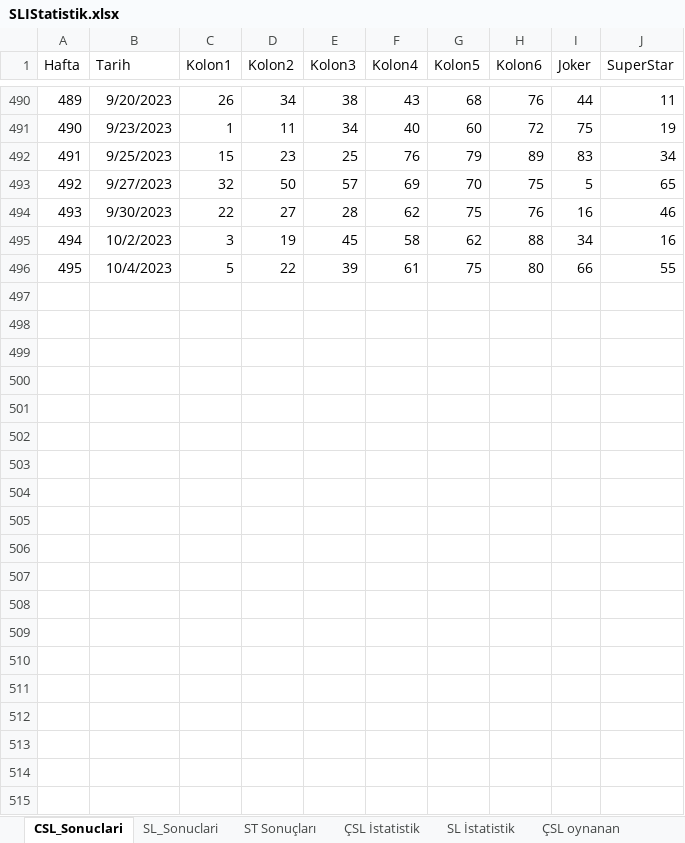
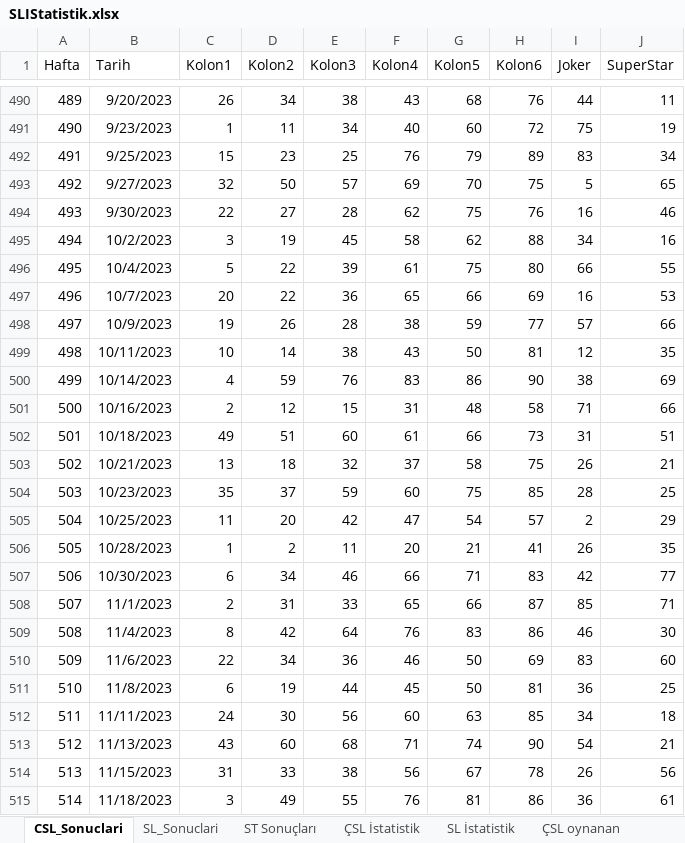
Before and after one commit to ozgur1975/ReadExcelSheet, an Excel workbook: SLIStatistik.xlsx, sheet CSL_Sonuclari, drawn as a sheet; only a part is shown, gaps mark what is left out; values as stored, in another font and other column widths than the file's, no borders; the diff covers the shown part only; the diff names each change by its address in the sheet, - before the commit and + after, or states it on an @@ line.

```diff
--- a/SLIStatistik.xlsx (sheet CSL_Sonuclari)
+++ b/SLIStatistik.xlsx (sheet CSL_Sonuclari)
+row 497: 496 | 10/7/2023 | 20 | 22 | 36 | 65 | 66 | 69 | 16 | 53
+row 498: 497 | 10/9/2023 | 19 | 26 | 28 | 38 | 59 | 77 | 57 | 66
+row 499: 498 | 10/11/2023 | 10 | 14 | 38 | 43 | 50 | 81 | 12 | 35
+row 500: 499 | 10/14/2023 | 4 | 59 | 76 | 83 | 86 | 90 | 38 | 69
+row 501: 500 | 10/16/2023 | 2 | 12 | 15 | 31 | 48 | 58 | 71 | 66
+row 502: 501 | 10/18/2023 | 49 | 51 | 60 | 61 | 66 | 73 | 31 | 51
+row 503: 502 | 10/21/2023 | 13 | 18 | 32 | 37 | 58 | 75 | 26 | 21
+row 504: 503 | 10/23/2023 | 35 | 37 | 59 | 60 | 75 | 85 | 28 | 25
+row 505: 504 | 10/25/2023 | 11 | 20 | 42 | 47 | 54 | 57 | 2 | 29
+row 506: 505 | 10/28/2023 | 1 | 2 | 11 | 20 | 21 | 41 | 26 | 35
+row 507: 506 | 10/30/2023 | 6 | 34 | 46 | 66 | 71 | 83 | 42 | 77
+row 508: 507 | 11/1/2023 | 2 | 31 | 33 | 65 | 66 | 87 | 85 | 71
+row 509: 508 | 11/4/2023 | 8 | 42 | 64 | 76 | 83 | 86 | 46 | 30
+row 510: 509 | 11/6/2023 | 22 | 34 | 36 | 46 | 50 | 69 | 83 | 60
+row 511: 510 | 11/8/2023 | 6 | 19 | 44 | 45 | 50 | 81 | 36 | 25
+row 512: 511 | 11/11/2023 | 24 | 30 | 56 | 60 | 63 | 85 | 34 | 18
+row 513: 512 | 11/13/2023 | 43 | 60 | 68 | 71 | 74 | 90 | 54 | 21
+row 514: 513 | 11/15/2023 | 31 | 33 | 38 | 56 | 67 | 78 | 26 | 56
+row 515: 514 | 11/18/2023 | 3 | 49 | 55 | 76 | 81 | 86 | 36 | 61
```
Also changed, not shown: 16 added rows elsewhere in this sheet, sheet ÇSL İstatistik, sheet SL_Sonuclari, sheet SL İstatistik, sheet ST Sonuçları, 6 other files.
